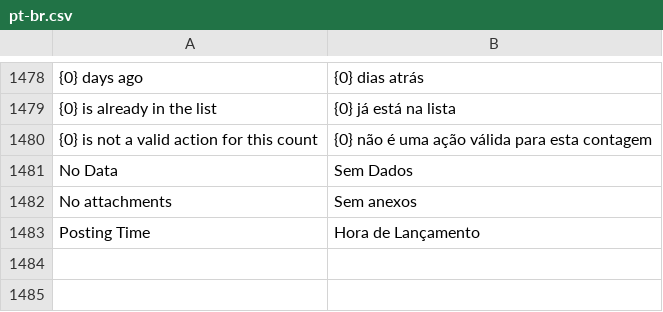
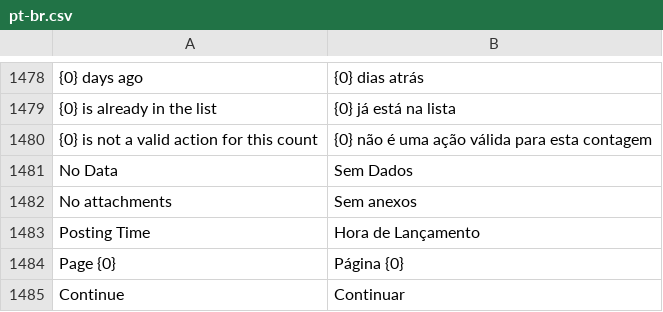
Before and after one commit to Muhayustrid/POSNext, a CSV file: pos_next/translations/pt-br.csv, drawn as a sheet; only a part is shown, gaps mark what is left out; the diff names each change by its address in the sheet, - before the commit and + after, or states it on an @@ line.

```diff
--- a/pos_next/translations/pt-br.csv
+++ b/pos_next/translations/pt-br.csv
+row 1484: Page {0} | Página {0}
+row 1485: Continue | Continuar
```
Also changed, not shown: pos_next/translations/ar.csv, pos_next/translations/id.csv, 5 other files.
